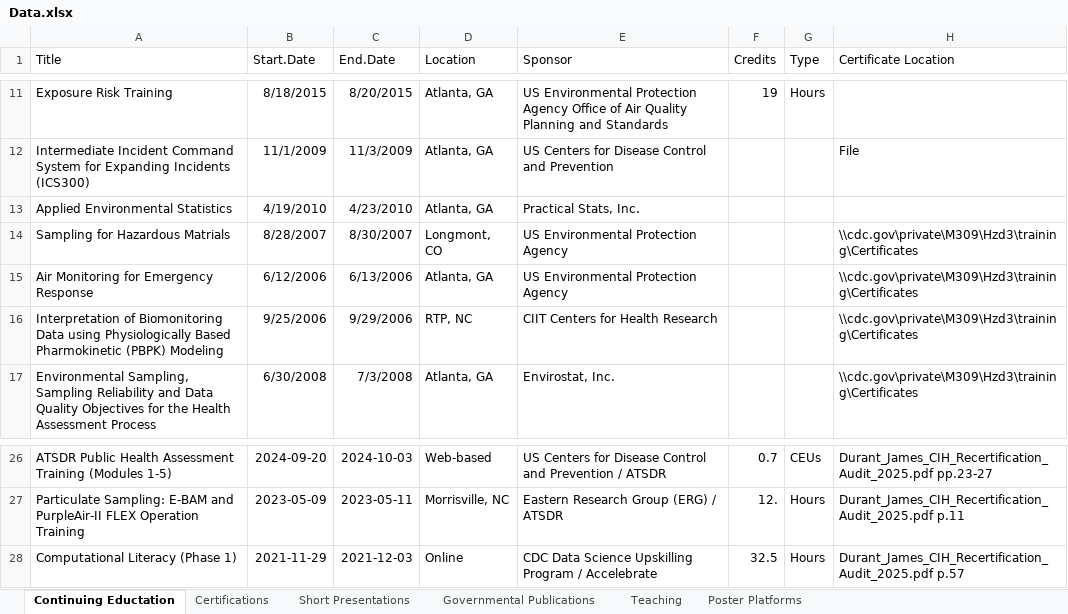
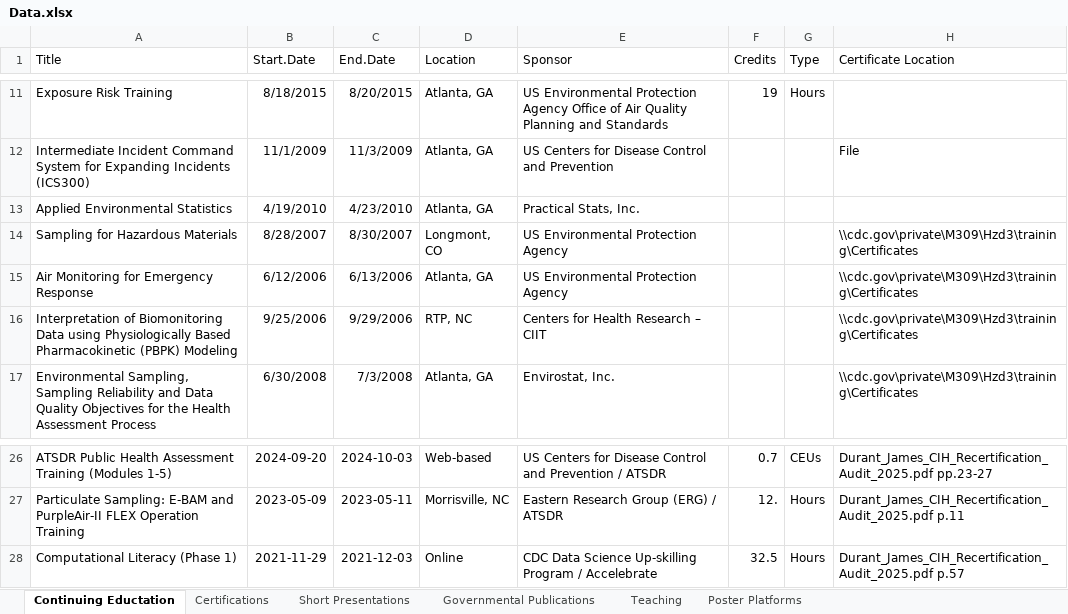
Before and after one commit to YoJimboDurant/cv_jim, an Excel workbook: Data.xlsx, sheet Continuing Eductation, drawn as a sheet; only a part is shown, gaps mark what is left out; values as stored, in another font and other column widths than the file's, no borders; the diff names each change by its address in the sheet, - before the commit and + after, or states it on an @@ line.

Commit message:
updating data and handyman

```diff
--- a/Data.xlsx (sheet Continuing Eductation)
+++ b/Data.xlsx (sheet Continuing Eductation)
-A14 (Title): Sampling for Hazardous Matrials
+A14 (Title): Sampling for Hazardous Materials
-A16 (Title): …Physiologically Based Pharmokinetic (PBPK) Modeling
+A16 (Title): …Physiologically Based Pharmacokinetic (PBPK) Modeling
-E16 (Sponsor): CIIT Centers for Health Research
+E16 (Sponsor): Centers for Health Research – CIIT
-E28 (Sponsor): …Data Science Upskilling Program /…
+E28 (Sponsor): …Data Science Up-skilling Program /…
```
Also changed, not shown: sheet Governmental Publications, sheet Short Presentations, 4 other files.
